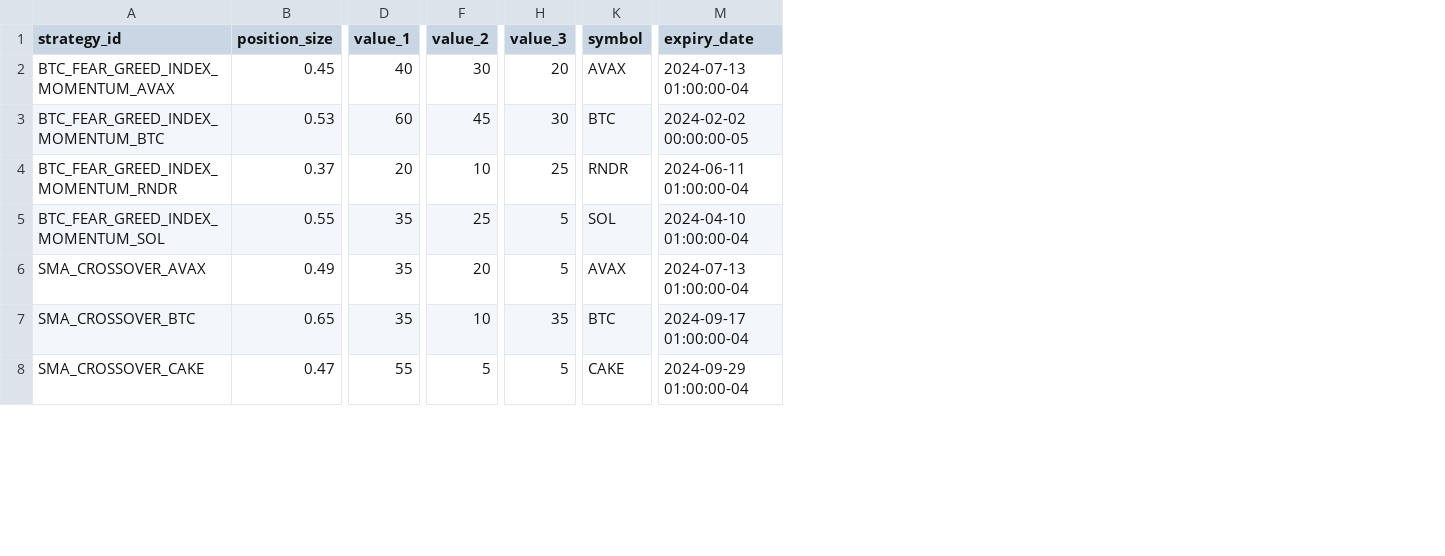
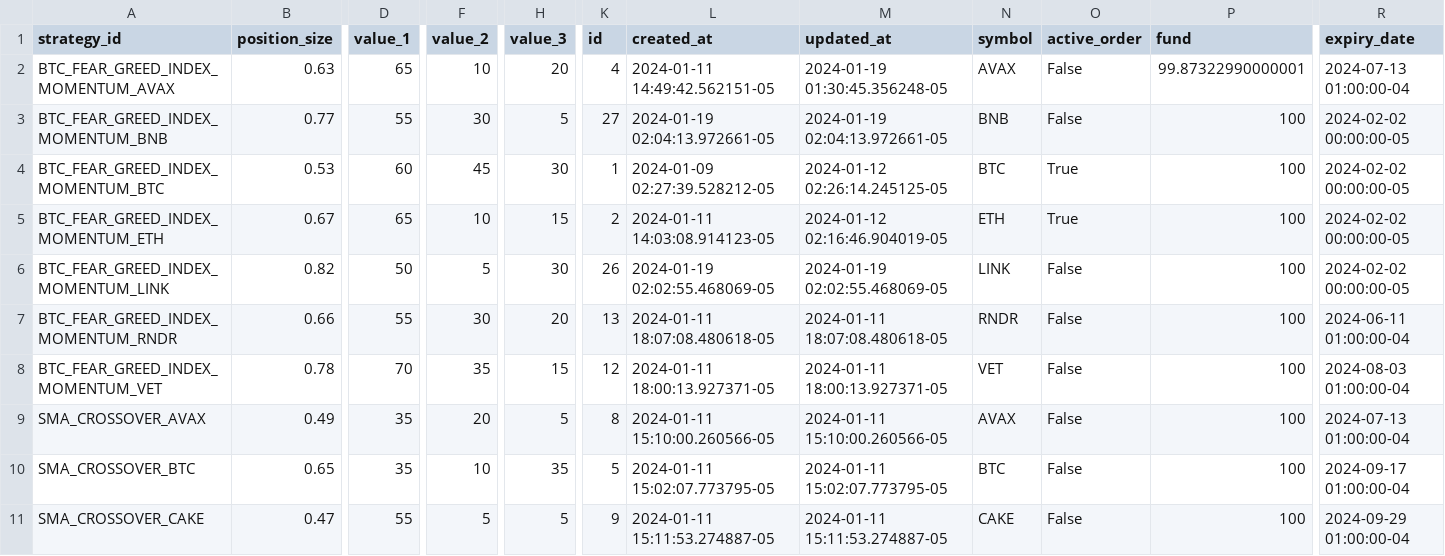
Before and after one commit to haufung80/tradingview-webhooks-bot, a CSV file: strategy_backup/strategy_20240120.csv, drawn as a sheet; only a part is shown, gaps mark what is left out; addresses are those after the commit; rows hold the shown columns only; the diff names each change by its address in the sheet, - before the commit and + after, or states it on an @@ line.

Commit message:
strategy change

```diff
--- a/strategy_backup/strategy_20240120.csv
+++ b/strategy_backup/strategy_20240120.csv
+column K (id), row 2: 4; row 4: 1; rows 7-11: 13 | 12 | 8 | 5 | 9
+column L (created_at), row 2: 2024-01-11 14:49:42.562151-05; row 4: 2024-01-09 02:27:39.528212-05; rows 7-11: 2024-01-11 18:07:08.480618-05 | 2024-01-11 18:00:13.927371-05 | 2024-01-11 15:10:00.260566-05 | 2024-01-11 15:02:07.773795-05 | 2024-01-11 15:11:53.274887-05
+column M (updated_at), row 2: 2024-01-19 01:30:45.356248-05; row 4: 2024-01-12 02:26:14.245125-05; rows 7-11: 2024-01-11 18:07:08.480618-05 | 2024-01-11 18:00:13.927371-05 | 2024-01-11 15:10:00.260566-05 | 2024-01-11 15:02:07.773795-05 | 2024-01-11 15:11:53.274887-05
+column O (active_order), row 2: False; row 4: True; rows 7-11: all False
+column P (fund), row 2: 99.87322990000001; row 4: 100; rows 7-11: all 100
-B2 (position_size): 0.45
+B2 (position_size): 0.63
-D2 (value_1): 40
+D2 (value_1): 65
-F2 (value_2): 30
+F2 (value_2): 10
+row 3: BTC_FEAR_GREED_INDEX_MOMENTUM_BNB | 0.77 | 55 | 30 | 5 | 27 | 2024-01-19 02:04:13.972661-05 | 2024-01-19 02:04:13.972661-05 | BNB | False | 100 | 2024-02-02 00:00:00-05
+row 5: BTC_FEAR_GREED_INDEX_MOMENTUM_ETH | 0.67 | 65 | 10 | 15 | 2 | 2024-01-11 14:03:08.914123-05 | 2024-01-12 02:16:46.904019-05 | ETH | True | 100 | 2024-02-02 00:00:00-05
+row 6: BTC_FEAR_GREED_INDEX_MOMENTUM_LINK | 0.82 | 50 | 5 | 30 | 26 | 2024-01-19 02:02:55.468069-05 | 2024-01-19 02:02:55.468069-05 | LINK | False | 100 | 2024-02-02 00:00:00-05
-B7 (position_size): 0.37
+B7 (position_size): 0.66
-D7 (value_1): 20
+D7 (value_1): 55
-F7 (value_2): 10
+F7 (value_2): 30
-H7 (value_3): 25
+H7 (value_3): 20
-A8 (strategy_id): BTC_FEAR_GREED_INDEX_MOMENTUM_SOL
+A8 (strategy_id): BTC_FEAR_GREED_INDEX_MOMENTUM_VET
-B8 (position_size): 0.55
+B8 (position_size): 0.78
-D8 (value_1): 35
+D8 (value_1): 70
-F8 (value_2): 25
+F8 (value_2): 35
-H8 (value_3): 5
+H8 (value_3): 15
-N8 (symbol): SOL
+N8 (symbol): VET
-R8 (expiry_date): 2024-04-10 01:00:00-04
+R8 (expiry_date): 2024-08-03 01:00:00-04
```
